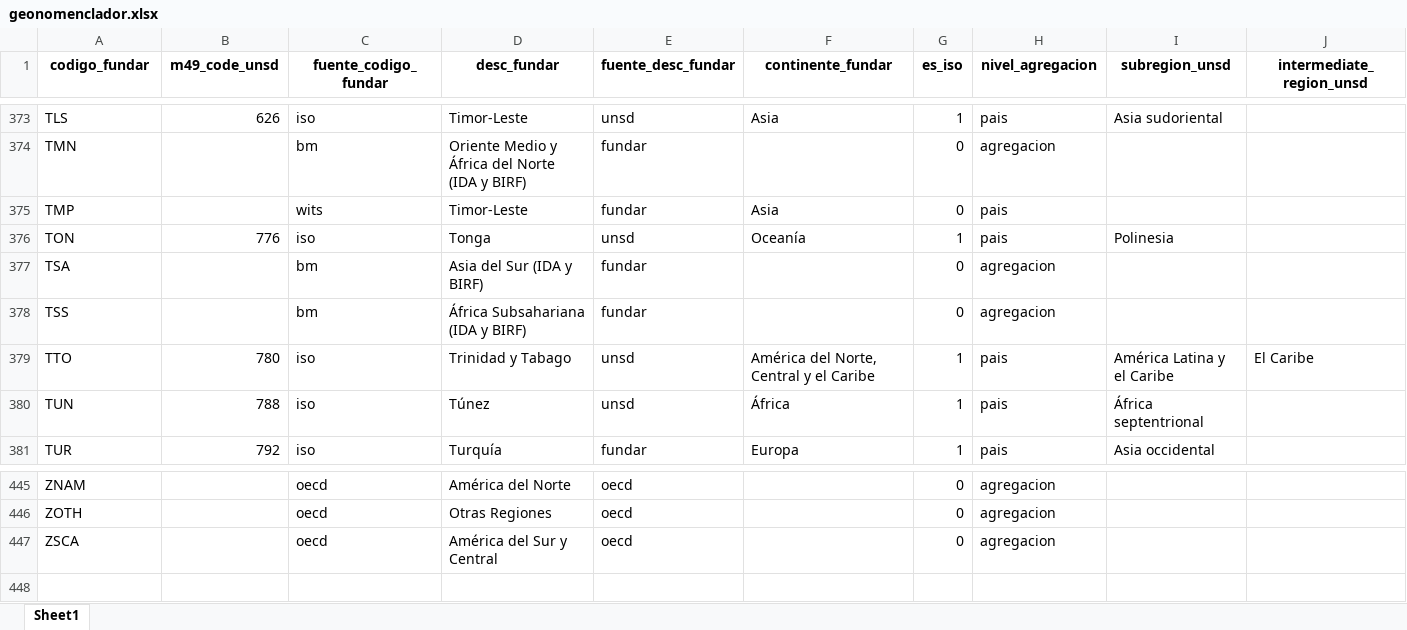
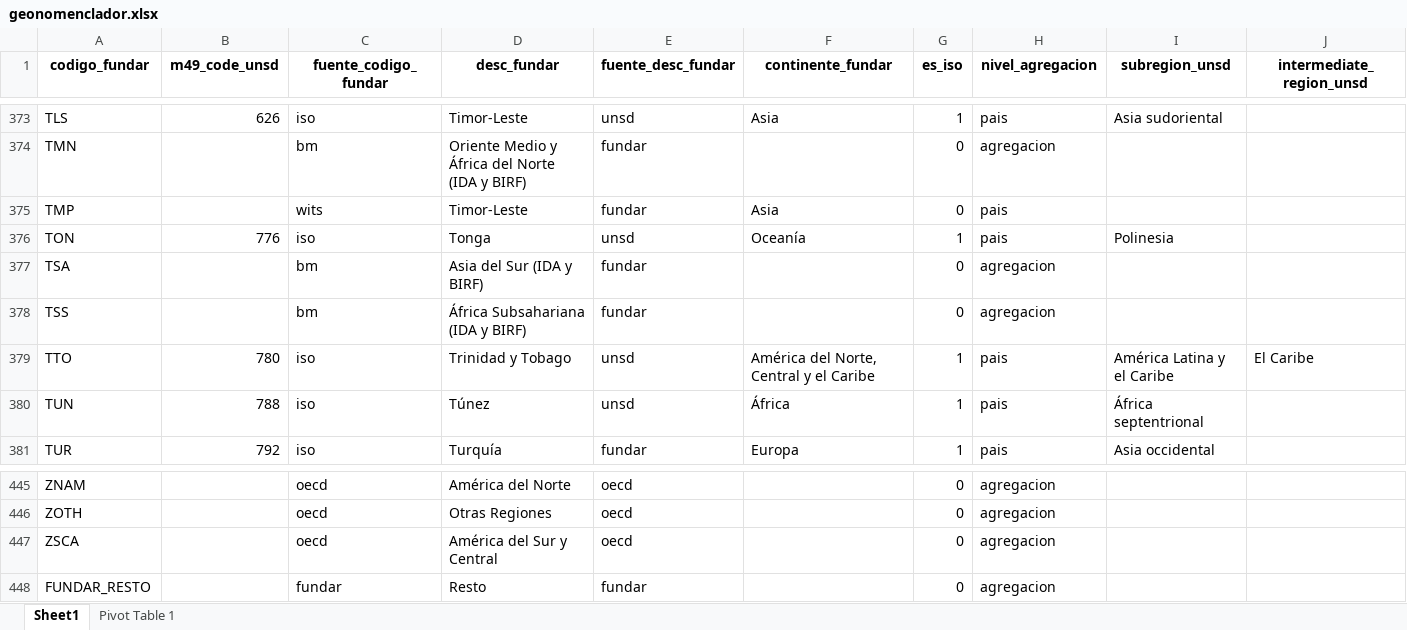
Before and after one commit to Ignacio-Ibarra/argendata-qa, an Excel workbook: argendata/qa/geonomencladores/geonomenclador.xlsx, sheet Sheet1, drawn as a sheet; only a part is shown, gaps mark what is left out; values as stored, in another font and other column widths than the file's, no borders; charts and pictures not drawn; rows hold the shown columns only; the diff names each change by its address in the sheet, - before the commit and + after, or states it on an @@ line.

Commit message:
agrego codigo 'FUNDAR_RESTO', descripcion 'Resto' sirve para nomenclar los casos en donde se ha realizado algun tipo de agregacion estatica en un grafico

```diff
--- a/argendata/qa/geonomencladores/geonomenclador.xlsx (sheet Sheet1)
+++ b/argendata/qa/geonomencladores/geonomenclador.xlsx (sheet Sheet1)
+sheet tab: Pivot Table 1
-D379 (desc_fundar): Trinidad y Tabago
+D379 (desc_fundar): Trinidad y Tobago
+row 448: FUNDAR_RESTO |  | fundar | Resto | fundar |  | 0 | agregacion
```
Also changed, not shown: charts or pictures.
